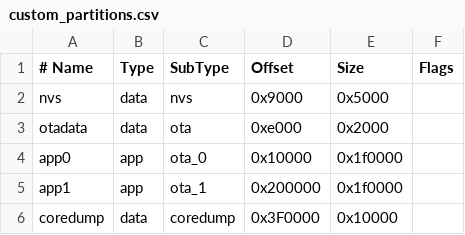
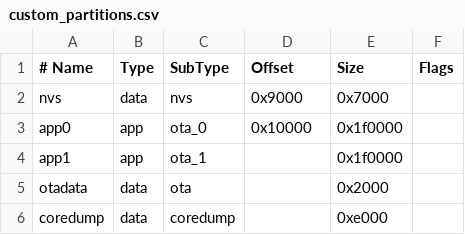
Before and after one commit to Matesxs/ESP32FanController, a CSV file: Code/custom_partitions.csv, drawn as a sheet.

```diff
--- a/Code/custom_partitions.csv
+++ b/Code/custom_partitions.csv
@@ -1,6 +1,6 @@
 # Name,   Type, SubType, Offset,  Size, Flags
-nvs,      data, nvs,     0x9000,  0x5000,
-otadata,  data, ota,     0xe000,  0x2000,
+nvs,      data, nvs,     0x9000,  0x7000,
 app0,     app,  ota_0,   0x10000, 0x1f0000,
-app1,     app,  ota_1,   0x200000,0x1f0000,
-coredump, data, coredump,0x3F0000,0x10000,
+app1,     app,  ota_1,    ,       0x1f0000,
+otadata,  data, ota,      ,       0x2000,
+coredump, data, coredump, ,       0xe000,
```
Also changed, not shown: 29 other files.
